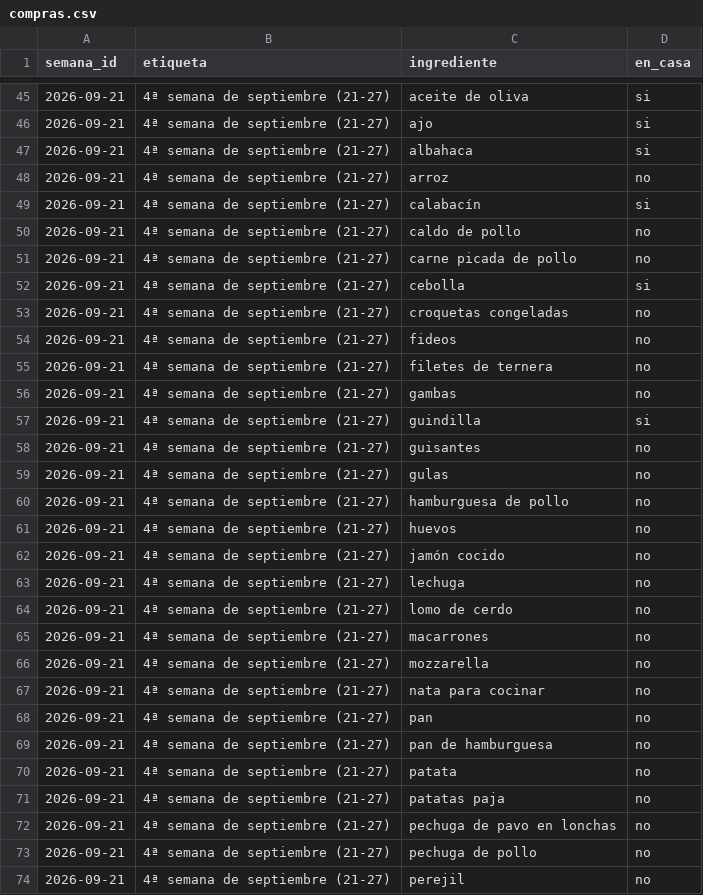
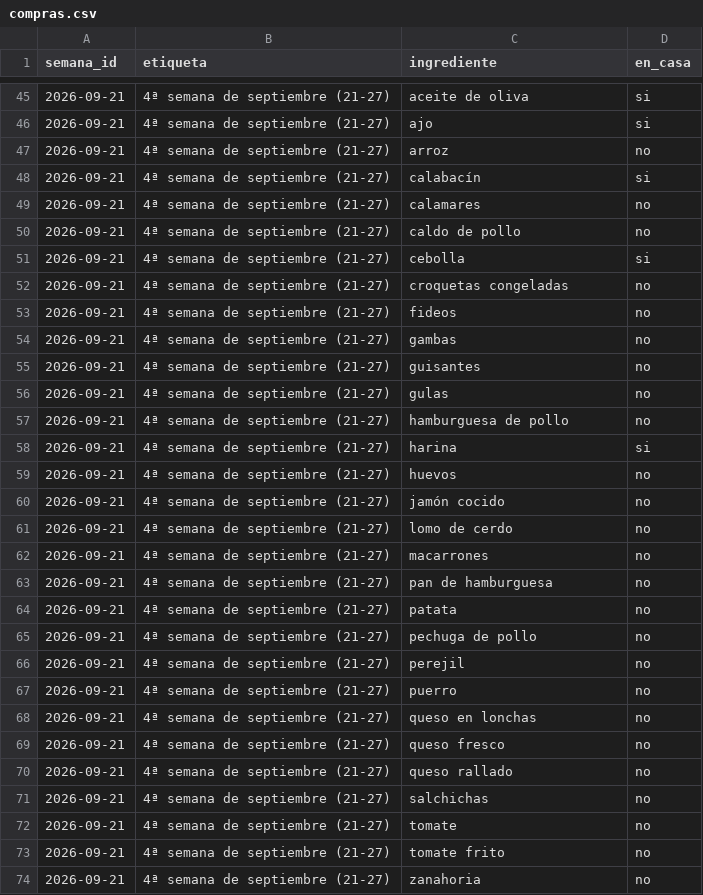
Before and after one commit to diegocalvogit/planificador-comida, a CSV file: datos/compras.csv, drawn as a sheet; only a part is shown, gaps mark what is left out; the shorter side is filled out with more unchanged rows; removed rows and columns are numbered as before the commit, all else as after; the diff covers the shown part only; the diff names each change by its address in the sheet, - before the commit and + after, or states it on an @@ line.

Commit message:
Menu Semanal: actualizar datos/compras.csv

```diff
--- a/datos/compras.csv
+++ b/datos/compras.csv
-row 47: 2026-09-21 | 4ª semana de septiembre (21-27) | albahaca | si
+row 49: 2026-09-21 | 4ª semana de septiembre (21-27) | calamares | no
-row 51: 2026-09-21 | 4ª semana de septiembre (21-27) | carne picada de pollo | no
-row 55: 2026-09-21 | 4ª semana de septiembre (21-27) | filetes de ternera | no
-row 57: 2026-09-21 | 4ª semana de septiembre (21-27) | guindilla | si
+row 58: 2026-09-21 | 4ª semana de septiembre (21-27) | harina | si
-row 63: 2026-09-21 | 4ª semana de septiembre (21-27) | lechuga | no
-row 66: 2026-09-21 | 4ª semana de septiembre (21-27) | mozzarella | no
-row 67: 2026-09-21 | 4ª semana de septiembre (21-27) | nata para cocinar | no
-row 68: 2026-09-21 | 4ª semana de septiembre (21-27) | pan | no
-row 71: 2026-09-21 | 4ª semana de septiembre (21-27) | patatas paja | no
-row 72: 2026-09-21 | 4ª semana de septiembre (21-27) | pechuga de pavo en lonchas | no
```
Also changed, not shown: 2 removed rows elsewhere in this file.
